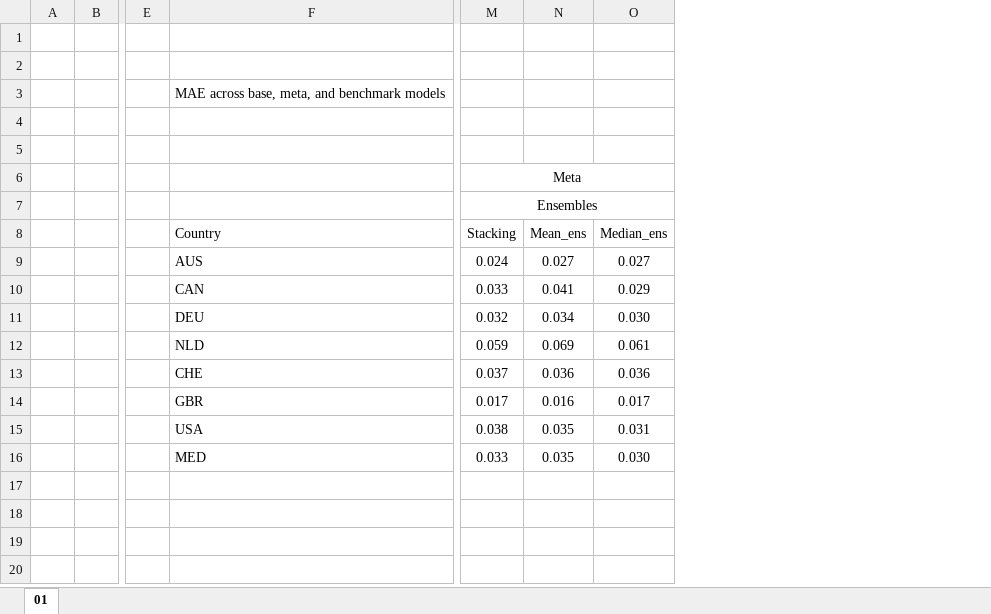
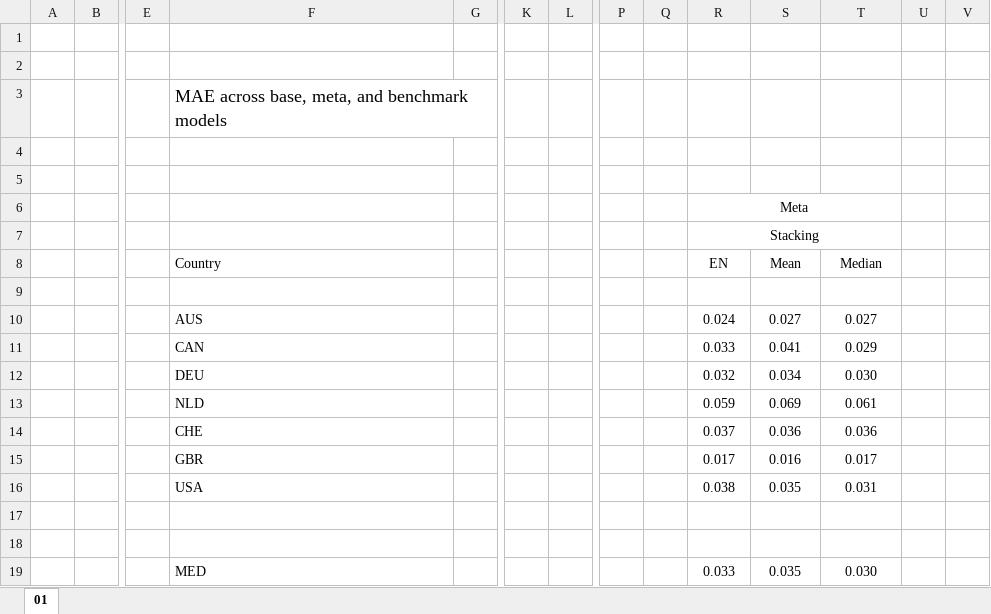
Before and after one commit to KaroRonty/StockIndicesPrediction, an Excel workbook: 01_MAE across models_done.xlsx, sheet 01, drawn as a sheet; only a part is shown, gaps mark what is left out; values as stored, in another font and other column widths than the file's, no borders; conditional formats not drawn; addresses are those after the commit; rows hold the shown columns only; the diff names each change by its address in the sheet, - before the commit and + after, or states it on an @@ line.

```diff
--- a/01_MAE across models_done.xlsx (sheet 01)
+++ b/01_MAE across models_done.xlsx (sheet 01)
+column G, empty
+column K, empty
+column L, empty
+column P, empty
+column Q, empty
+column U, empty
+column V, empty
@@ F3 text size: larger @@
-R7 (EN): Ensembles
+R7 (EN): Stacking
-R8: Stacking
+R8: EN
-S8: Mean_ens
+S8: Mean
-T8: Median_ens
+T8: Median
+row 9: (empty)
+row 17: (empty)
+row 18: (empty)
```
Also changed, not shown: 01_MAPE across models_done.xlsx, 01_RMSE across models_done.xlsx, 1 other file.
